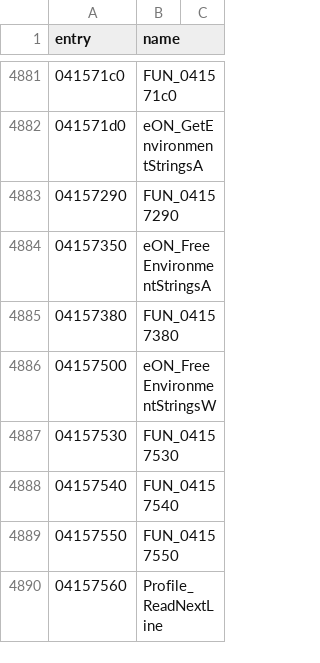
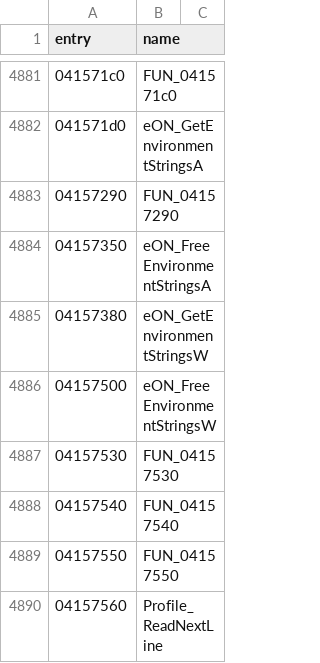
Before and after one commit to thegliffy/OpenRow2, a CSV file: seeds/functions.csv, drawn as a sheet; only a part is shown, gaps mark what is left out; the diff covers the shown part only.

```diff
--- a/seeds/functions.csv
+++ b/seeds/functions.csv
@@ -4884,3 +4884,3 @@ entry,name
 04157350,eON_FreeEnvironmentStringsA
-04157380,FUN_04157380
+04157380,eON_GetEnvironmentStringsW
 04157500,eON_FreeEnvironmentStringsW
```
Also changed, not shown: 7 edited cells elsewhere in this file, 3 other files.
